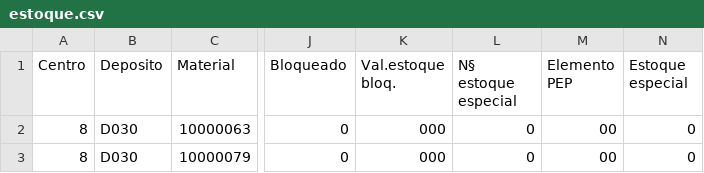
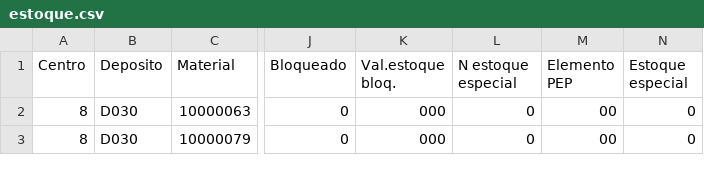
Before and after one commit to glinodossantos/SABESP, a CSV file: estoque.csv, drawn as a sheet; only a part is shown, gaps mark what is left out; the diff names each change by its address in the sheet, - before the commit and + after, or states it on an @@ line.

Commit message:
Add files via upload

```diff
--- a/estoque.csv
+++ b/estoque.csv
-L1: N§ estoque especial
+L1: N estoque especial
```
